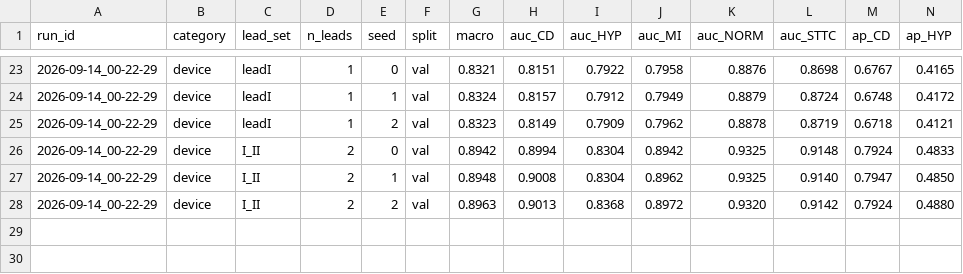
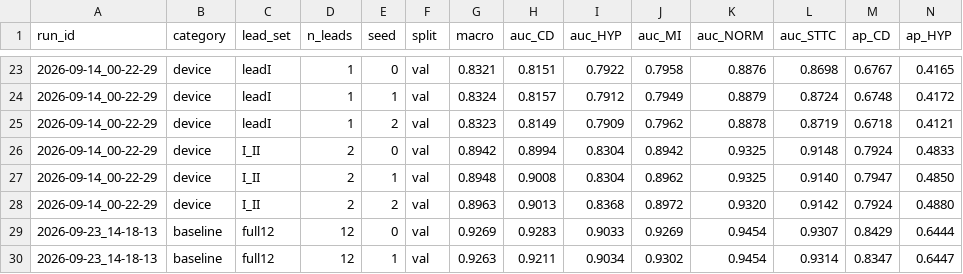
Before and after one commit to Liam-S-Sweeney/Lead-Reduction-Ablation-for-PTB-XL-ECG-Classification, a CSV file: runs.csv, drawn as a sheet; only a part is shown, gaps mark what is left out; rows hold the shown columns only; the diff names each change by its address in the sheet, - before the commit and + after, or states it on an @@ line.

```diff
--- a/runs.csv
+++ b/runs.csv
+row 29: 2026-09-23_14-18-13 | baseline | full12 | 12 | 0 | val | 0.9269 | 0.9283 | 0.9033 | 0.9269 | 0.9454 | 0.9307 | 0.8429 | 0.6444
+row 30: 2026-09-23_14-18-13 | baseline | full12 | 12 | 1 | val | 0.9263 | 0.9211 | 0.9034 | 0.9302 | 0.9454 | 0.9314 | 0.8347 | 0.6447
```
Also changed, not shown: 5 other files.
